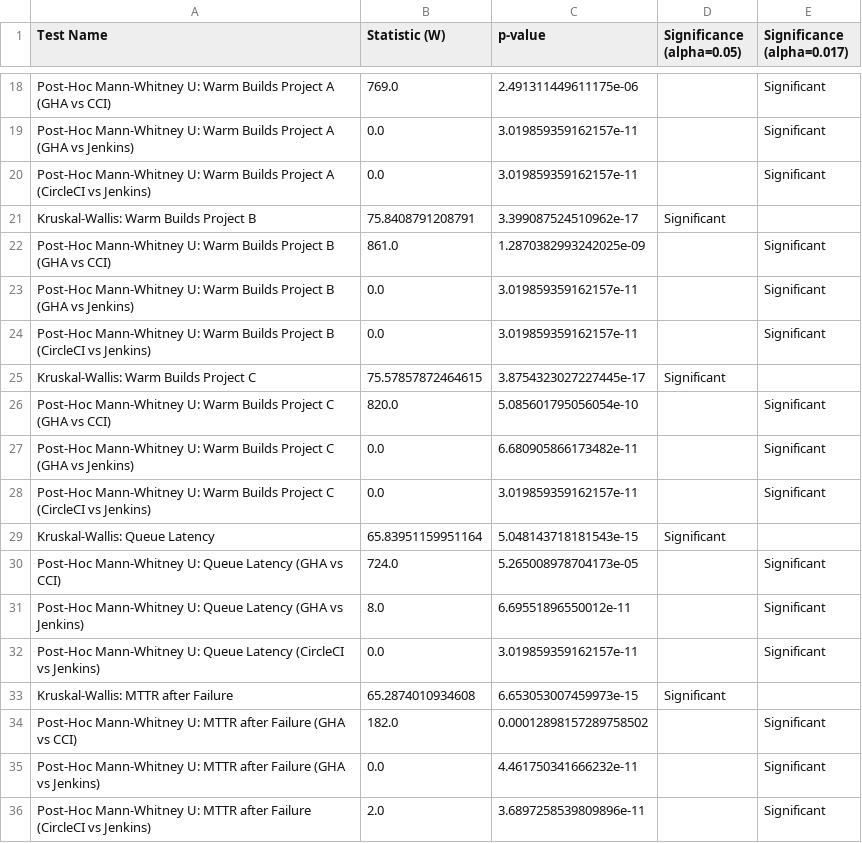
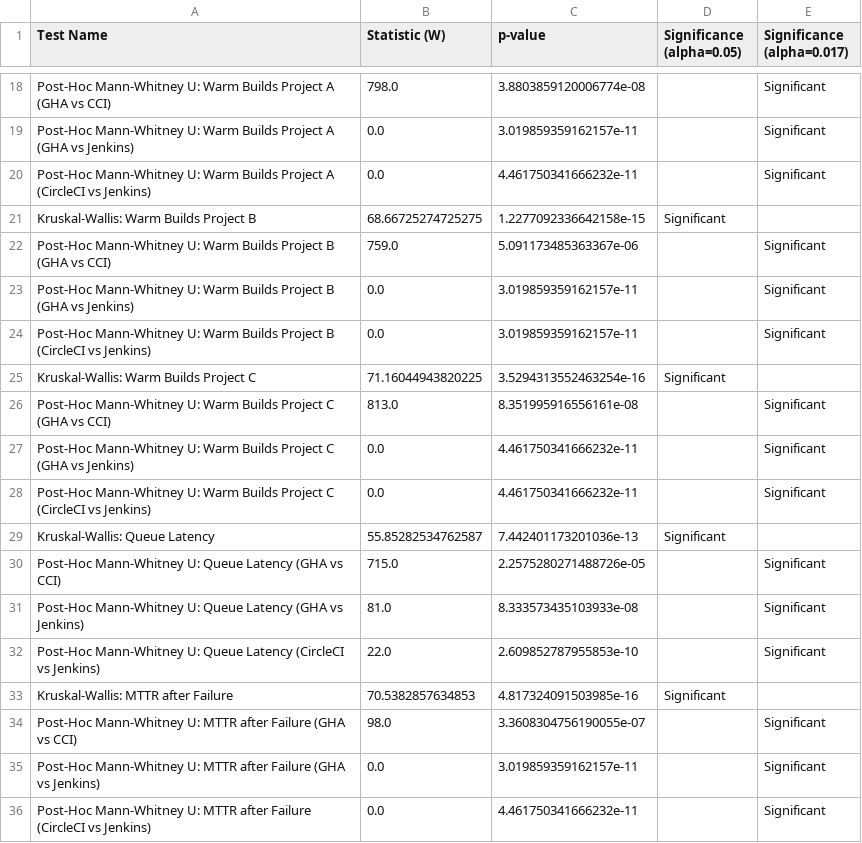
Before and after one commit to pudelroshan26-sudo/github_genkins_circleci, a CSV file: thesis_tables/table_statistical_tests.csv, drawn as a sheet; only a part is shown, gaps mark what is left out; the diff covers the shown part only; the diff names each change by its address in the sheet, - before the commit and + after, or states it on an @@ line.

```diff
--- a/thesis_tables/table_statistical_tests.csv
+++ b/thesis_tables/table_statistical_tests.csv
-B18 (Statistic (W)): 769.0
+B18 (Statistic (W)): 798.0
-C18 (p-value): 2.491311449611175e-06
+C18 (p-value): 3.8803859120006774e-08
-C20 (p-value): 3.019859359162157e-11
+C20 (p-value): 4.461750341666232e-11
-B21 (Statistic (W)): 75.8408791208791
+B21 (Statistic (W)): 68.66725274725275
-C21 (p-value): 3.399087524510962e-17
+C21 (p-value): 1.2277092336642158e-15
-B22 (Statistic (W)): 861.0
+B22 (Statistic (W)): 759.0
-C22 (p-value): 1.2870382993242025e-09
+C22 (p-value): 5.091173485363367e-06
-B25 (Statistic (W)): 75.57857872464615
+B25 (Statistic (W)): 71.16044943820225
-C25 (p-value): 3.8754323027227445e-17
+C25 (p-value): 3.5294313552463254e-16
-B26 (Statistic (W)): 820.0
+B26 (Statistic (W)): 813.0
-C26 (p-value): 5.085601795056054e-10
+C26 (p-value): 8.351995916556161e-08
-C27 (p-value): 6.680905866173482e-11
+C27 (p-value): 4.461750341666232e-11
-C28 (p-value): 3.019859359162157e-11
+C28 (p-value): 4.461750341666232e-11
-B29 (Statistic (W)): 65.83951159951164
+B29 (Statistic (W)): 55.85282534762587
-C29 (p-value): 5.048143718181543e-15
+C29 (p-value): 7.442401173201036e-13
-B30 (Statistic (W)): 724.0
+B30 (Statistic (W)): 715.0
-C30 (p-value): 5.265008978704173e-05
+C30 (p-value): 2.2575280271488726e-05
-B31 (Statistic (W)): 8.0
+B31 (Statistic (W)): 81.0
-C31 (p-value): 6.69551896550012e-11
+C31 (p-value): 8.333573435103933e-08
-B32 (Statistic (W)): 0.0
+B32 (Statistic (W)): 22.0
-C32 (p-value): 3.019859359162157e-11
+C32 (p-value): 2.609852787955853e-10
-B33 (Statistic (W)): 65.2874010934608
+B33 (Statistic (W)): 70.5382857634853
-C33 (p-value): 6.653053007459973e-15
+C33 (p-value): 4.817324091503985e-16
-B34 (Statistic (W)): 182.0
+B34 (Statistic (W)): 98.0
-C34 (p-value): 0.00012898157289758502
+C34 (p-value): 3.3608304756190055e-07
-C35 (p-value): 4.461750341666232e-11
+C35 (p-value): 3.019859359162157e-11
-B36 (Statistic (W)): 2.0
+B36 (Statistic (W)): 0.0
-C36 (p-value): 3.6897258539809896e-11
+C36 (p-value): 4.461750341666232e-11
```
Also changed, not shown: 31 edited cells elsewhere in this file, thesis_tables/table_build_performance_summary.csv, thesis_tables/table_overall_scores.csv, 16 other files.
